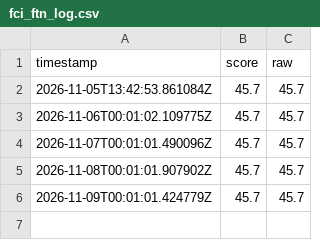
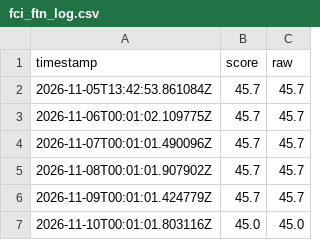
Before and after one commit to ftone-index/ftn-history, a CSV file: fci_ftn_log.csv, drawn as a sheet.

Commit message:
Append FTN score 45.0 for 2026-11-10

```diff
--- a/fci_ftn_log.csv
+++ b/fci_ftn_log.csv
@@ -6 +6,2 @@ timestamp,score,raw
 2026-11-09T00:01:01.424779Z,45.7,45.7
+2026-11-10T00:01:01.803116Z,45.0,45.0
```
